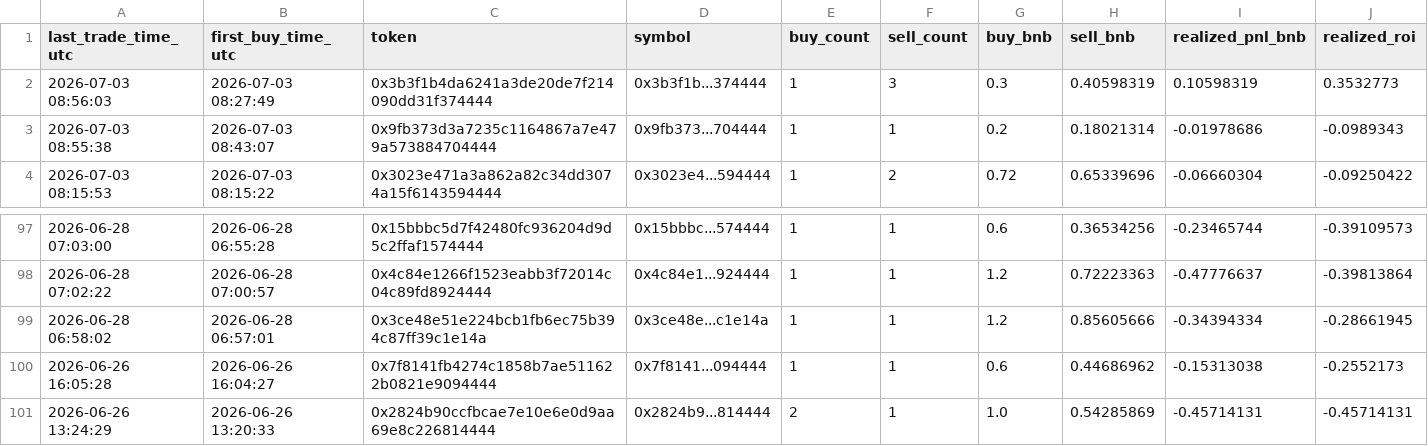
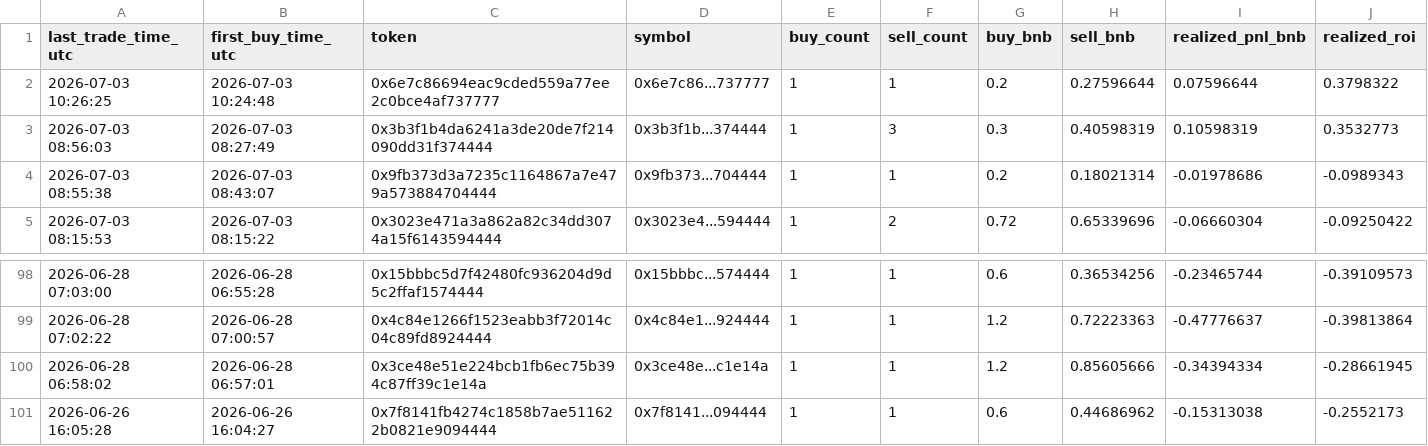
Before and after one commit to hahahakang/bsc-fourmeme-analysis-live, a CSV file: data/live_recent_positions.csv, drawn as a sheet; only a part is shown, gaps mark what is left out; removed rows and columns are numbered as before the commit, all else as after; rows hold the shown columns only; the diff names each change by its address in the sheet, - before the commit and + after, or states it on an @@ line.

```diff
--- a/data/live_recent_positions.csv
+++ b/data/live_recent_positions.csv
+row 2: 2026-07-03 10:26:25 | 2026-07-03 10:24:48 | 0x6e7c86694eac9cded559a77ee2c0bce4af737777 | 0x6e7c86...737777 | 1 | 1 | 0.2 | 0.27596644 | 0.07596644 | 0.3798322
-row 101: 2026-06-26 13:24:29 | 2026-06-26 13:20:33 | 0x2824b90ccfbcae7e10e6e0d9aa69e8c226814444 | 0x2824b9...814444 | 2 | 1 | 1.0 | 0.54285869 | -0.45714131 | -0.45714131
```
Also changed, not shown: data/live_events.csv, data/live_recent_buys.csv, 5 other files.
